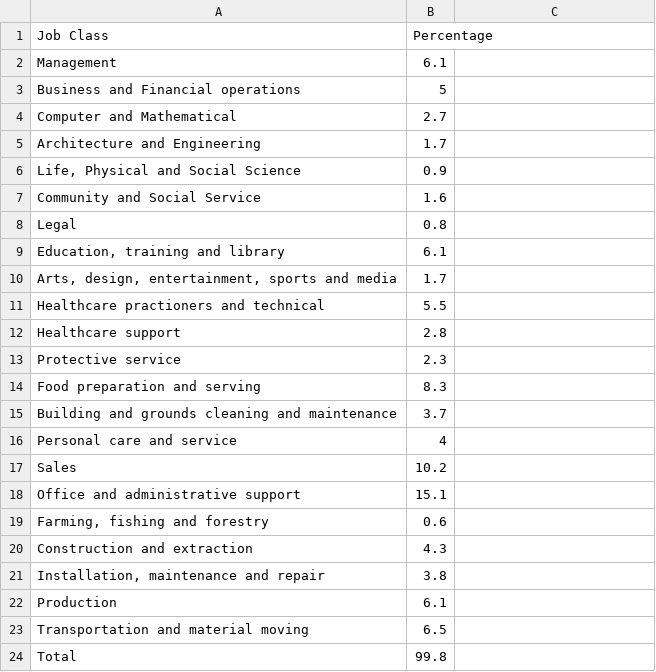
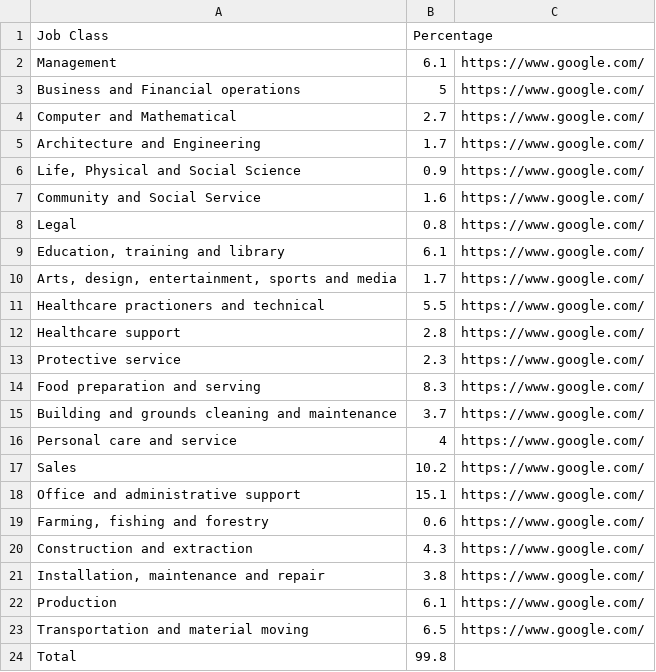
Before and after one commit to oreo21/occu-table, a CSV file: occupations.csv, drawn as a sheet.

```diff
--- a/occupations.csv
+++ b/occupations.csv
@@ -1,24 +1,24 @@
 Job Class,Percentage
-Management,6.1
-Business and Financial operations,5
-Computer and Mathematical,2.7
-Architecture and Engineering,1.7
-"Life, Physical and Social Science",0.9
-Community and Social Service,1.6
-Legal,0.8
-"Education, training and library",6.1
-"Arts, design, entertainment, sports and media",1.7
-Healthcare practioners and technical,5.5
-Healthcare support,2.8
-Protective service,2.3
-Food preparation and serving,8.3
-Building and grounds cleaning and maintenance,3.7
-Personal care and service,4
-Sales,10.2
-Office and administrative support,15.1
-"Farming, fishing and forestry",0.6
-Construction and extraction,4.3
-"Installation, maintenance and repair",3.8
-Production,6.1
-Transportation and material moving,6.5
+Management,6.1,https://www.google.com/
+Business and Financial operations,5,https://www.google.com/
+Computer and Mathematical,2.7,https://www.google.com/
+Architecture and Engineering,1.7,https://www.google.com/
+"Life, Physical and Social Science",0.9,https://www.google.com/
+Community and Social Service,1.6,https://www.google.com/
+Legal,0.8,https://www.google.com/
+"Education, training and library",6.1,https://www.google.com/
+"Arts, design, entertainment, sports and media",1.7,https://www.google.com/
+Healthcare practioners and technical,5.5,https://www.google.com/
+Healthcare support,2.8,https://www.google.com/
+Protective service,2.3,https://www.google.com/
+Food preparation and serving,8.3,https://www.google.com/
+Building and grounds cleaning and maintenance,3.7,https://www.google.com/
+Personal care and service,4,https://www.google.com/
+Sales,10.2,https://www.google.com/
+Office and administrative support,15.1,https://www.google.com/
+"Farming, fishing and forestry",0.6,https://www.google.com/
+Construction and extraction,4.3,https://www.google.com/
+"Installation, maintenance and repair",3.8,https://www.google.com/
+Production,6.1,https://www.google.com/
+Transportation and material moving,6.5,https://www.google.com/
 Total,99.8
```
Also changed, not shown: 2 other files.
